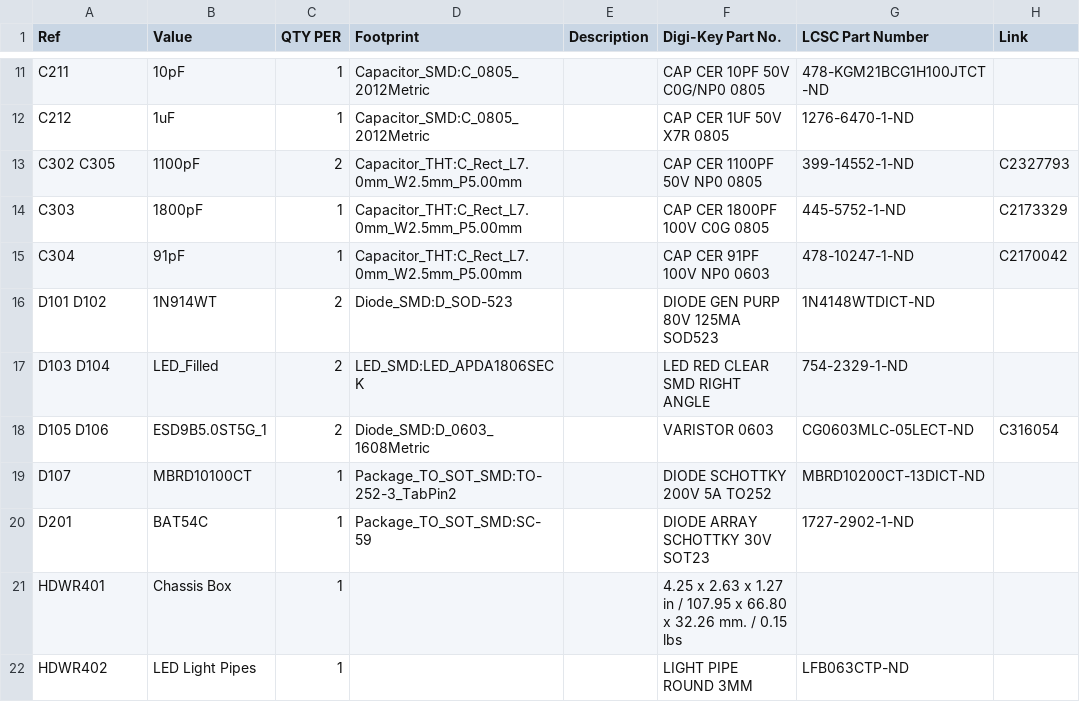
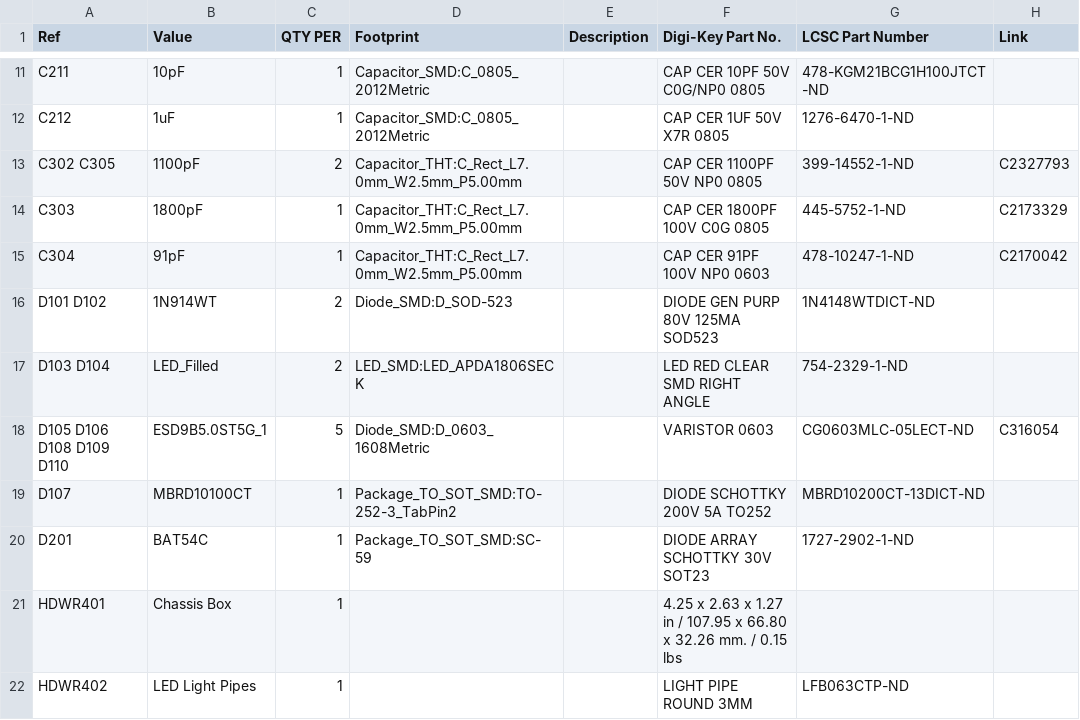
Before and after one commit to OpenARDF/SignalSlinger, a CSV file: SignalSlinger/KiCad/SignalSlinger/SignalSlinger.csv, drawn as a sheet; only a part is shown, gaps mark what is left out; the diff names each change by its address in the sheet, - before the commit and + after, or states it on an @@ line.

```diff
--- a/SignalSlinger/KiCad/SignalSlinger/SignalSlinger.csv
+++ b/SignalSlinger/KiCad/SignalSlinger/SignalSlinger.csv
-A18 (Ref): D105 D106
+A18 (Ref): D105 D106 D108 D109 D110
-C18 (QTY PER): 2
+C18 (QTY PER): 5
```
Also changed, not shown: 3 other files.
